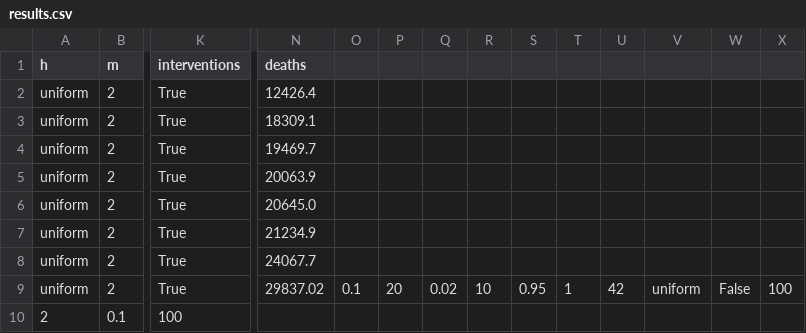
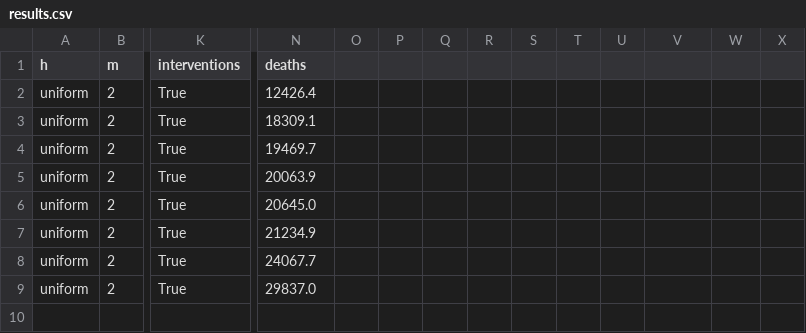
Before and after one commit to mveronesi/computer-aided-sim, a CSV file: hawkes/results.csv, drawn as a sheet; only a part is shown, gaps mark what is left out; rows hold the shown columns only; the diff names each change by its address in the sheet, - before the commit and + after, or states it on an @@ line.

```diff
--- a/hawkes/results.csv
+++ b/hawkes/results.csv
-N9 (deaths): 29837.02
+N9 (deaths): 29837.0
-O9: 0.1
+O9: (empty)
-P9: 20
+P9: (empty)
-Q9: 0.02
+Q9: (empty)
-R9: 10
+R9: (empty)
-S9: 0.95
+S9: (empty)
-T9: 1
+T9: (empty)
-U9: 42
+U9: (empty)
-V9: uniform
+V9: (empty)
-W9: False
+W9: (empty)
-X9: 100
+X9: (empty)
-row 10: 2 | 0.1 | 100
```
Also changed, not shown: 9 other files.
